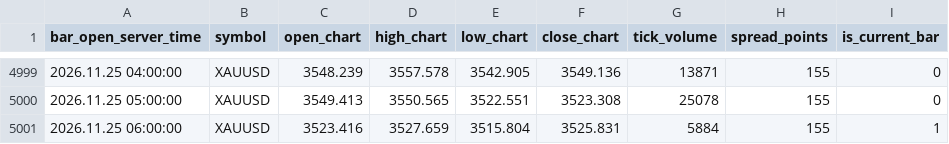
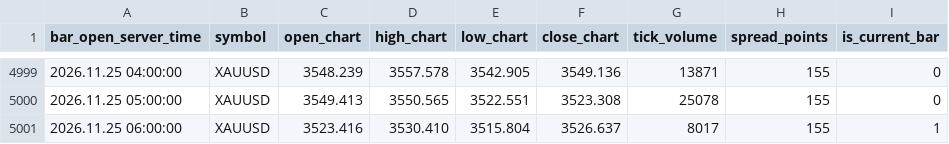
Before and after one commit to nkrabby/gold-terminal, a CSV file: market/exness_h1.csv, drawn as a sheet; only a part is shown, gaps mark what is left out.

Commit message:
data: refresh Exness XAUUSD market snapshot

```diff
--- a/market/exness_h1.csv
+++ b/market/exness_h1.csv
@@ -5000,2 +5000,2 @@ bar_open_server_time,symbol,open_chart,high_chart,low_chart,close_chart,tick_vol
 2026.11.25 05:00:00,XAUUSD,3549.413,3550.565,3522.551,3523.308,25078,155,0
-2026.11.25 06:00:00,XAUUSD,3523.416,3527.659,3515.804,3525.831,5884,155,1
+2026.11.25 06:00:00,XAUUSD,3523.416,3530.410,3515.804,3526.637,8017,155,1
```
Also changed, not shown: market/exness_m15.csv, 1 other file.
